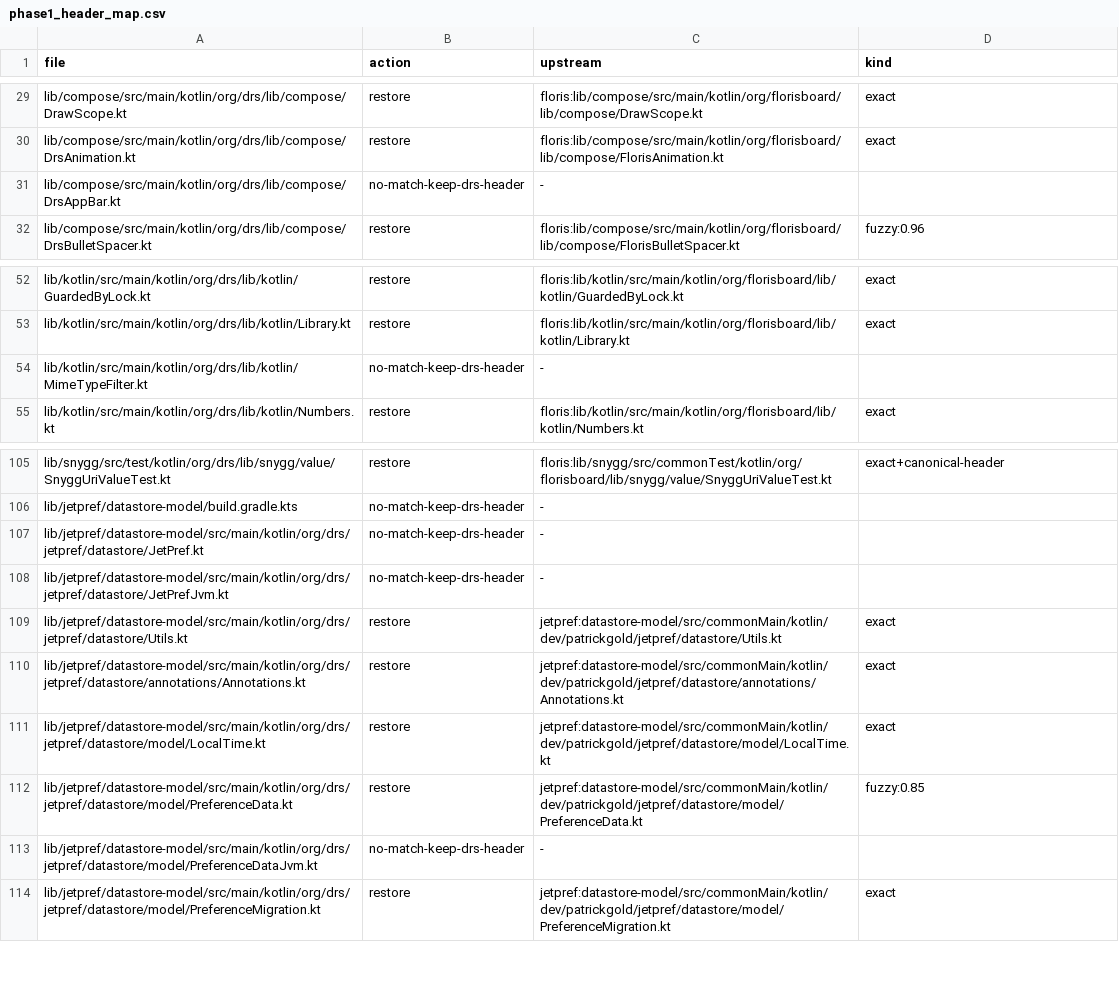
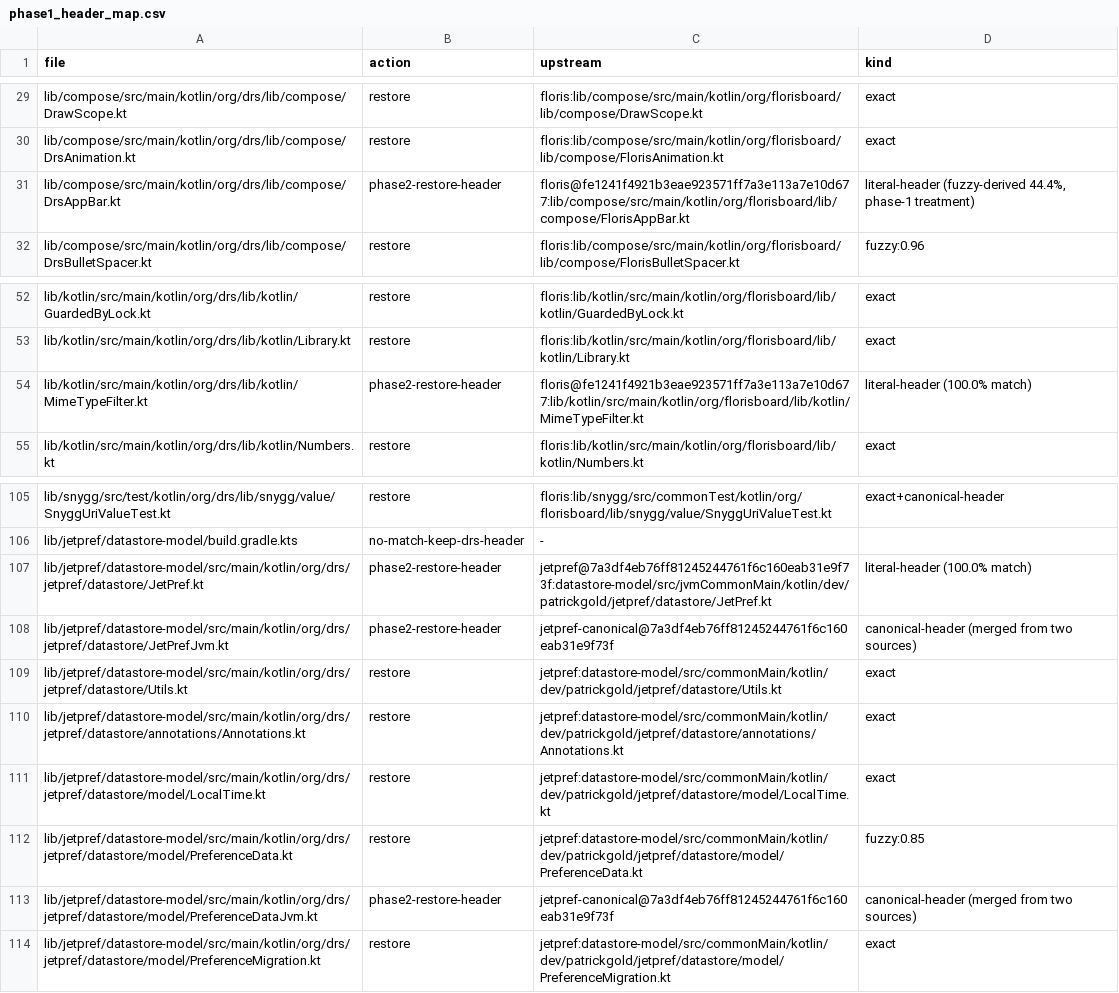
Before and after one commit to CTO-DRS/DRS-Smart-Keyboard, a CSV file: tools/cleanup/measurements/phase1_header_map.csv, drawn as a sheet; only a part is shown, gaps mark what is left out.

Commit message:
2b. phase2-part1 [LEGAL]: إصلاح ترويسات الملفات الخمسة بحكم المالك (الخيار أ) — MimeTypeFilter.kt وJetPref.kt ترويسة الأصل الحرفية (100%)، DrsAppBar.kt ترويسة FlorisAppBar الحرفية (fuzzy 44.4%)، JetPrefJvm.kt وPreferenceDataJvm.kt الترويسة الكانونية لjetpref (مدموجان من مصدرين) — ضمان SHA-256 للأجسام 5/5 + إعادة تصنيف صفين من drs-original إلى slightly-modified (95.2%/93.2%) + THIRD_PARTY_NOTICS محدثة — بوابة: assembleDebug + 1780/0 + kover خضراء

```diff
--- a/tools/cleanup/measurements/phase1_header_map.csv
+++ b/tools/cleanup/measurements/phase1_header_map.csv
@@ -30,3 +30,3 @@ lib/compose/src/main/kotlin/org/drs/lib/compose/DrawScope.kt,restore,floris:lib/
 lib/compose/src/main/kotlin/org/drs/lib/compose/DrsAnimation.kt,restore,floris:lib/compose/src/main/kotlin/org/florisboard/lib/compose/FlorisAnimation.kt,exact
-lib/compose/src/main/kotlin/org/drs/lib/compose/DrsAppBar.kt,no-match-keep-drs-header,-,
+lib/compose/src/main/kotlin/org/drs/lib/compose/DrsAppBar.kt,phase2-restore-header,floris@fe1241f4921b3eae923571ff7a3e113a7e10d677:lib/compose/src/main/kotlin/org/florisboard/lib/compose/FlorisAppBar.kt,"literal-header (fuzzy-derived 44.4%, phase-1 treatment)"
 lib/compose/src/main/kotlin/org/drs/lib/compose/DrsBulletSpacer.kt,restore,floris:lib/compose/src/main/kotlin/org/florisboard/lib/compose/FlorisBulletSpacer.kt,fuzzy:0.96
@@ -53,3 +53,3 @@ lib/kotlin/src/main/kotlin/org/drs/lib/kotlin/GuardedByLock.kt,restore,floris:li
 lib/kotlin/src/main/kotlin/org/drs/lib/kotlin/Library.kt,restore,floris:lib/kotlin/src/main/kotlin/org/florisboard/lib/kotlin/Library.kt,exact
-lib/kotlin/src/main/kotlin/org/drs/lib/kotlin/MimeTypeFilter.kt,no-match-keep-drs-header,-,
+lib/kotlin/src/main/kotlin/org/drs/lib/kotlin/MimeTypeFilter.kt,phase2-restore-header,floris@fe1241f4921b3eae923571ff7a3e113a7e10d677:lib/kotlin/src/main/kotlin/org/florisboard/lib/kotlin/MimeTypeFilter.kt,literal-header (100.0% match)
 lib/kotlin/src/main/kotlin/org/drs/lib/kotlin/Numbers.kt,restore,floris:lib/kotlin/src/main/kotlin/org/florisboard/lib/kotlin/Numbers.kt,exact
@@ -106,4 +106,4 @@ lib/snygg/src/test/kotlin/org/drs/lib/snygg/value/SnyggUriValueTest.kt,restore,f
 lib/jetpref/datastore-model/build.gradle.kts,no-match-keep-drs-header,-,
-lib/jetpref/datastore-model/src/main/kotlin/org/drs/jetpref/datastore/JetPref.kt,no-match-keep-drs-header,-,
-lib/jetpref/datastore-model/src/main/kotlin/org/drs/jetpref/datastore/JetPrefJvm.kt,no-match-keep-drs-header,-,
+lib/jetpref/datastore-model/src/main/kotlin/org/drs/jetpref/datastore/JetPref.kt,phase2-restore-header,jetpref@7a3df4eb76ff81245244761f6c160eab31e9f73f:datastore-model/src/jvmCommonMain/kotlin/dev/patrickgold/jetpref/datastore/JetPref.kt,literal-header (100.0% match)
+lib/jetpref/datastore-model/src/main/kotlin/org/drs/jetpref/datastore/JetPrefJvm.kt,phase2-restore-header,jetpref-canonical@7a3df4eb76ff81245244761f6c160eab31e9f73f,canonical-header (merged from two sources)
 lib/jetpref/datastore-model/src/main/kotlin/org/drs/jetpref/datastore/Utils.kt,restore,jetpref:datastore-model/src/commonMain/kotlin/dev/patrickgold/jetpref/datastore/Utils.kt,exact
@@ -112,3 +112,3 @@ lib/jetpref/datastore-model/src/main/kotlin/org/drs/jetpref/datastore/model/Loca
 lib/jetpref/datastore-model/src/main/kotlin/org/drs/jetpref/datastore/model/PreferenceData.kt,restore,jetpref:datastore-model/src/commonMain/kotlin/dev/patrickgold/jetpref/datastore/model/PreferenceData.kt,fuzzy:0.85
-lib/jetpref/datastore-model/src/main/kotlin/org/drs/jetpref/datastore/model/PreferenceDataJvm.kt,no-match-keep-drs-header,-,
+lib/jetpref/datastore-model/src/main/kotlin/org/drs/jetpref/datastore/model/PreferenceDataJvm.kt,phase2-restore-header,jetpref-canonical@7a3df4eb76ff81245244761f6c160eab31e9f73f,canonical-header (merged from two sources)
 lib/jetpref/datastore-model/src/main/kotlin/org/drs/jetpref/datastore/model/PreferenceMigration.kt,restore,jetpref:datastore-model/src/commonMain/kotlin/dev/patrickgold/jetpref/datastore/model/PreferenceMigration.kt,exact
```
Also changed, not shown: tools/cleanup/measurements/canonical_verdicts.csv, 8 other files.
